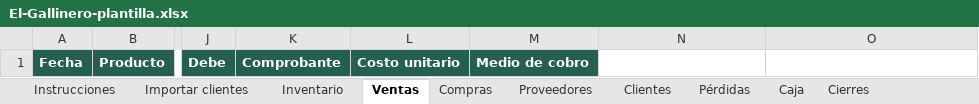
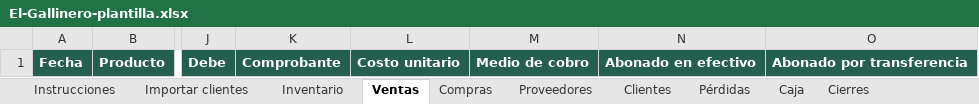
Before and after one commit to WokerJJ/el-gallinero, an Excel workbook: plantilla/El-Gallinero-plantilla.xlsx, sheet Ventas, drawn as a sheet; only a part is shown, gaps mark what is left out; values as stored, in another font and other column widths than the file's, no borders; conditional formats not drawn; the diff names each change by its address in the sheet, - before the commit and + after, or states it on an @@ line.

Commit message:
feat: medio de cobro por abono, paneles de efectivo y transferencia y ADR de la caja

```diff
--- a/plantilla/El-Gallinero-plantilla.xlsx (sheet Ventas)
+++ b/plantilla/El-Gallinero-plantilla.xlsx (sheet Ventas)
-N1: (empty)
+N1: Abonado en efectivo
-N1:O1 fill: none
+N1:O1 fill: #245F50
-O1: (empty)
+O1: Abonado por transferencia
```
Also changed, not shown: sheet Instrucciones, 5 other files.
